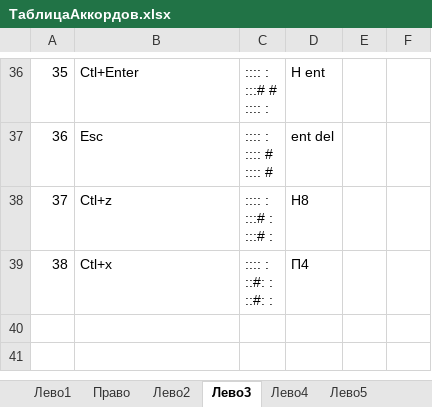
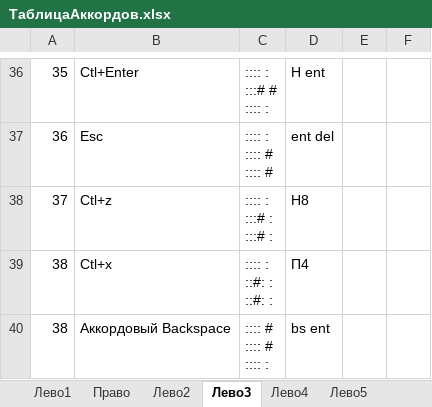
Before and after one commit to utyv/kolobok, an Excel workbook: ТаблицаАккордов.xlsx, sheet Лево3, drawn as a sheet; only a part is shown, gaps mark what is left out; values as stored, in another font and other column widths than the file's, no borders; ↵ is a line break in a cell; the diff names each change by its address in the sheet, - before the commit and + after, or states it on an @@ line.

```diff
--- a/ТаблицаАккордов.xlsx (sheet Лево3)
+++ b/ТаблицаАккордов.xlsx (sheet Лево3)
+row 40: 38 | Аккордовый Backspace | :::: # ↵ :::: # ↵ :::: : | bs ent
```
Also changed, not shown: 3 other files.
